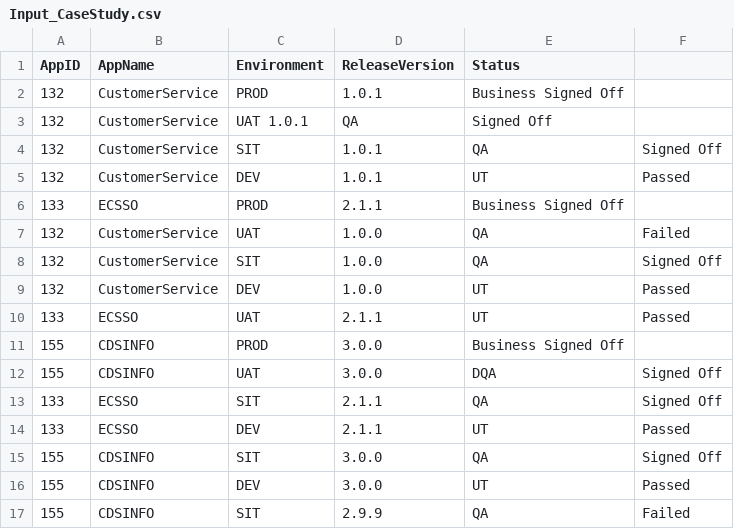
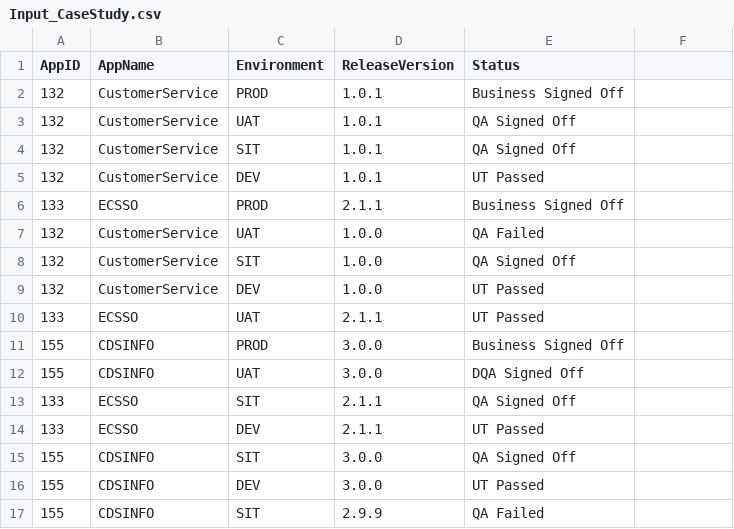
Before and after one commit to ullas621988/CaseStudy, a CSV file: Input_CaseStudy.csv, drawn as a sheet.

Commit message:
Update Input_CaseStudy.csv

```diff
--- a/Input_CaseStudy.csv
+++ b/Input_CaseStudy.csv
@@ -2,16 +2,16 @@ AppID,AppName,Environment,ReleaseVersion,Status
 132,CustomerService,PROD,1.0.1,Business Signed Off
-132,CustomerService,UAT	1.0.1,QA,Signed Off
-132,CustomerService,SIT,1.0.1,QA,Signed Off
-132,CustomerService,DEV,1.0.1,UT,Passed
+132,CustomerService,UAT,1.0.1,QA Signed Off
+132,CustomerService,SIT,1.0.1,QA Signed Off
+132,CustomerService,DEV,1.0.1,UT Passed
 133,ECSSO,PROD,2.1.1,Business Signed Off
-132,CustomerService,UAT,1.0.0,QA,Failed
-132,CustomerService,SIT,1.0.0,QA,Signed Off
-132,CustomerService,DEV,1.0.0,UT,Passed
-133,ECSSO,UAT,2.1.1,UT,Passed
+132,CustomerService,UAT,1.0.0,QA Failed
+132,CustomerService,SIT,1.0.0,QA Signed Off
+132,CustomerService,DEV,1.0.0,UT Passed
+133,ECSSO,UAT,2.1.1,UT Passed
 155,CDSINFO,PROD,3.0.0,Business Signed Off
-155,CDSINFO,UAT,3.0.0,DQA,Signed Off
-133,ECSSO,SIT,2.1.1,QA,Signed Off
-133,ECSSO,DEV,2.1.1,UT,Passed
-155,CDSINFO,SIT,3.0.0,QA,Signed Off
-155,CDSINFO,DEV,3.0.0,UT,Passed
-155,CDSINFO,SIT,2.9.9,QA,Failed
+155,CDSINFO,UAT,3.0.0,DQA Signed Off
+133,ECSSO,SIT,2.1.1,QA Signed Off
+133,ECSSO,DEV,2.1.1,UT Passed
+155,CDSINFO,SIT,3.0.0,QA Signed Off
+155,CDSINFO,DEV,3.0.0,UT Passed
+155,CDSINFO,SIT,2.9.9,QA Failed
```
